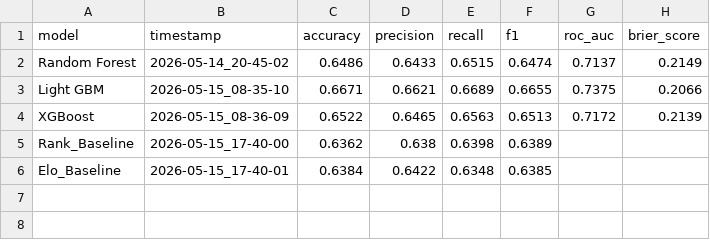
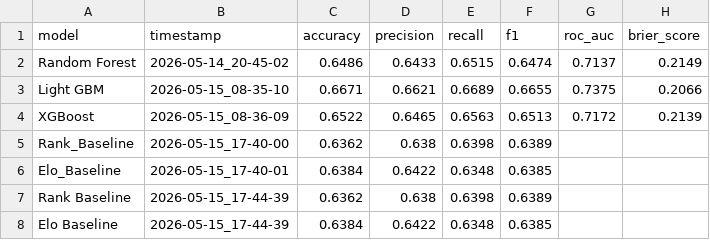
Before and after one commit to dchernyc/DataMiningTennis, a CSV file: results/metrics.csv, drawn as a sheet.

Commit message:
#10 Changed model names for baselines

```diff
--- a/results/metrics.csv
+++ b/results/metrics.csv
@@ -6 +6,3 @@ Rank_Baseline,2026-05-15_17-40-00,0.6362,0.638,0.6398,0.6389,,
 Elo_Baseline,2026-05-15_17-40-01,0.6384,0.6422,0.6348,0.6385,,
+Rank Baseline,2026-05-15_17-44-39,0.6362,0.638,0.6398,0.6389,,
+Elo Baseline,2026-05-15_17-44-39,0.6384,0.6422,0.6348,0.6385,,
```
Also changed, not shown: 5 other files.
